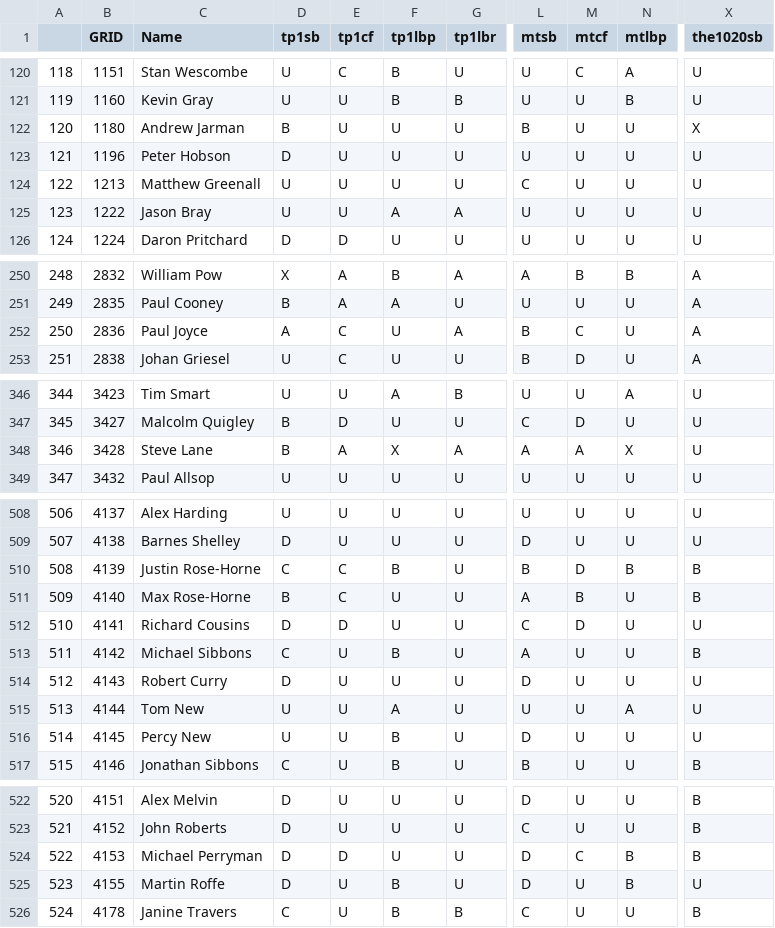
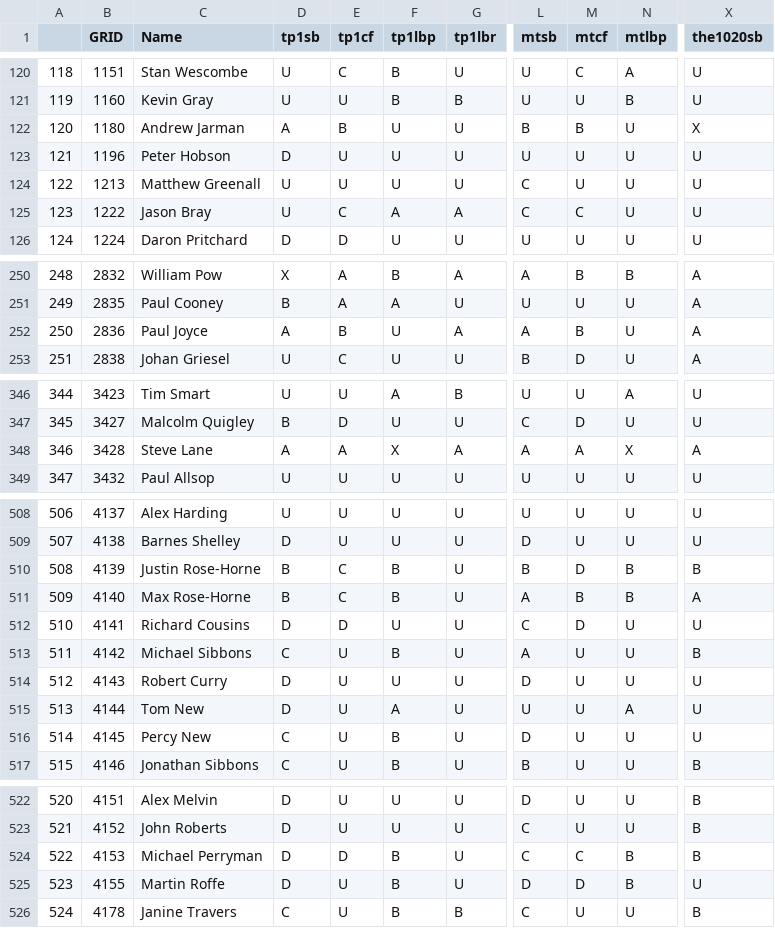
Before and after one commit to ccsnjf/gr-classifications, a CSV file: classes.csv, drawn as a sheet; only a part is shown, gaps mark what is left out; the diff covers the shown part only; the diff names each change by its address in the sheet, - before the commit and + after, or states it on an @@ line.

Commit message:
Add files via upload

```diff
--- a/classes.csv
+++ b/classes.csv
-D122 (tp1sb): B
+D122 (tp1sb): A
-E122 (tp1cf): U
+E122 (tp1cf): B
-M122 (mtcf): U
+M122 (mtcf): B
-E125 (tp1cf): U
+E125 (tp1cf): C
-L125 (mtsb): U
+L125 (mtsb): C
-M125 (mtcf): U
+M125 (mtcf): C
-E252 (tp1cf): C
+E252 (tp1cf): B
-L252 (mtsb): B
+L252 (mtsb): A
-M252 (mtcf): C
+M252 (mtcf): B
-D348 (tp1sb): B
+D348 (tp1sb): A
-X348 (the1020sb): U
+X348 (the1020sb): A
-D510 (tp1sb): C
+D510 (tp1sb): B
-F511 (tp1lbp): U
+F511 (tp1lbp): B
-N511 (mtlbp): U
+N511 (mtlbp): B
-X511 (the1020sb): B
+X511 (the1020sb): A
-D515 (tp1sb): U
+D515 (tp1sb): D
-D516 (tp1sb): U
+D516 (tp1sb): C
-F524 (tp1lbp): U
+F524 (tp1lbp): B
-L524 (mtsb): D
+L524 (mtsb): C
-M525 (mtcf): U
+M525 (mtcf): D
```
Also changed, not shown: 6 edited cells elsewhere in this file.
